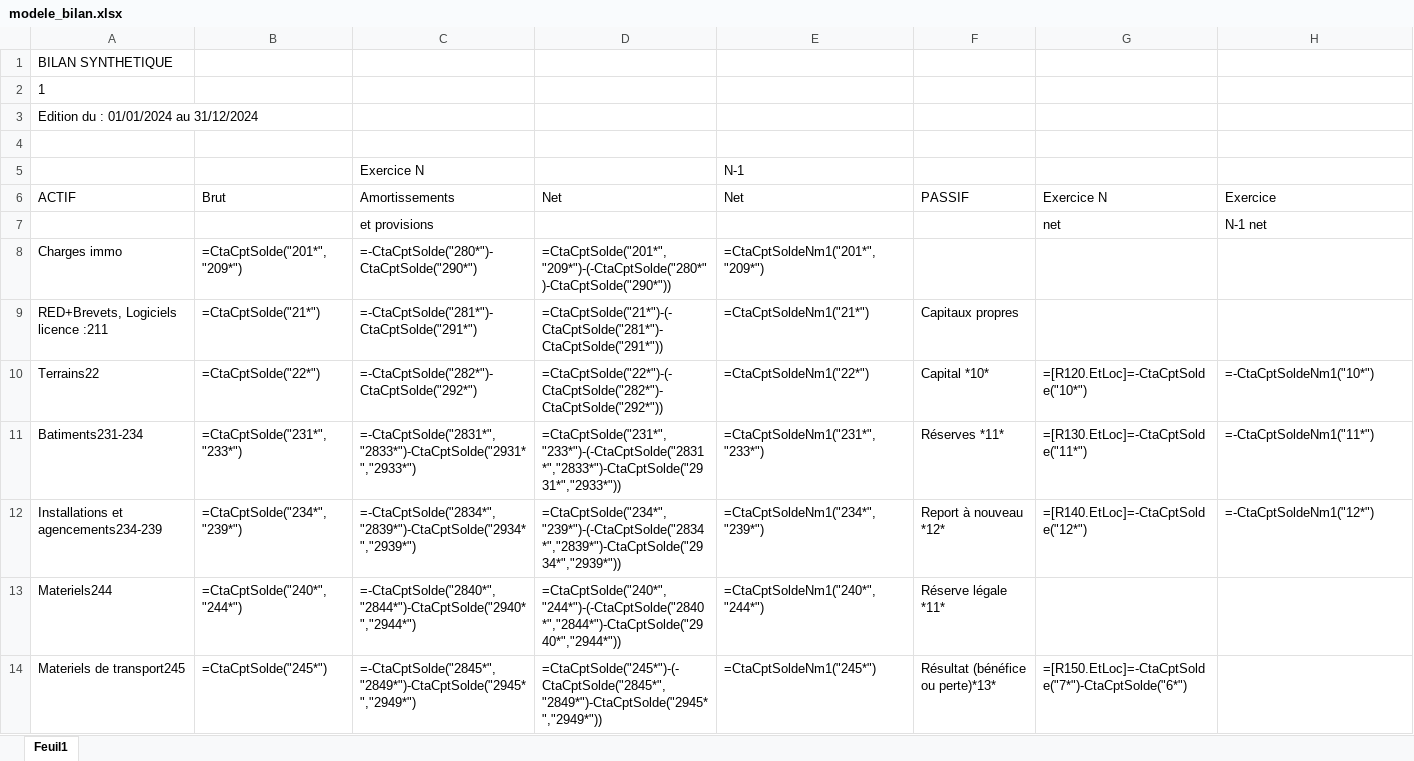
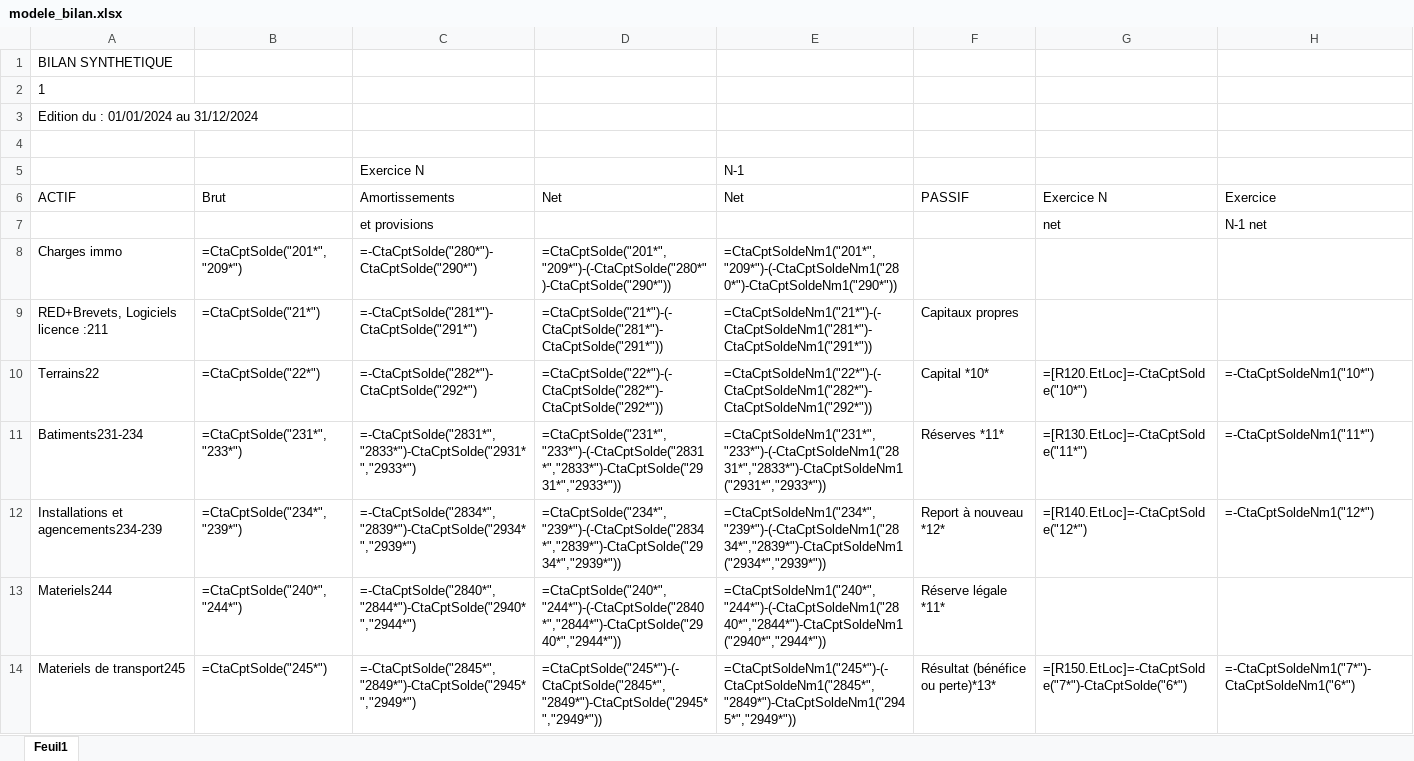
Before and after one commit to clementagnan2-spec/BILAN-automatique, an Excel workbook: resources/modele_bilan.xlsx, sheet Feuil1, drawn as a sheet; only a part is shown; values as stored, in another font and other column widths than the file's, no borders; formulas without a stored value are shown as written; the diff covers the shown part only; the diff names each change by its address in the sheet, - before the commit and + after, or states it on an @@ line.

```diff
--- a/resources/modele_bilan.xlsx (sheet Feuil1)
+++ b/resources/modele_bilan.xlsx (sheet Feuil1)
-E8 (Net): =CtaCptSoldeNm1("201*","209*")
+E8 (Net): =CtaCptSoldeNm1("201*","209*")-(-CtaCptSoldeNm1("280*")-CtaCptSoldeNm1("290*"))
-E9 (Net): =CtaCptSoldeNm1("21*")
+E9 (Net): =CtaCptSoldeNm1("21*")-(-CtaCptSoldeNm1("281*")-CtaCptSoldeNm1("291*"))
-E10 (Net): =CtaCptSoldeNm1("22*")
+E10 (Net): =CtaCptSoldeNm1("22*")-(-CtaCptSoldeNm1("282*")-CtaCptSoldeNm1("292*"))
-E11 (Net): =CtaCptSoldeNm1("231*","233*")
+E11 (Net): =CtaCptSoldeNm1("231*","233*")-(-CtaCptSoldeNm1("2831*","2833*")-CtaCptSoldeNm1("2931*","2933*"))
-E12 (Net): =CtaCptSoldeNm1("234*","239*")
+E12 (Net): =CtaCptSoldeNm1("234*","239*")-(-CtaCptSoldeNm1("2834*","2839*")-CtaCptSoldeNm1("2934*","2939*"))
-E13 (Net): =CtaCptSoldeNm1("240*","244*")
+E13 (Net): =CtaCptSoldeNm1("240*","244*")-(-CtaCptSoldeNm1("2840*","2844*")-CtaCptSoldeNm1("2940*","2944*"))
-E14 (Net): =CtaCptSoldeNm1("245*")
+E14 (Net): =CtaCptSoldeNm1("245*")-(-CtaCptSoldeNm1("2845*","2849*")-CtaCptSoldeNm1("2945*","2949*"))
-H14 (Exercice): (empty)
+H14 (Exercice): =-CtaCptSoldeNm1("7*")-CtaCptSoldeNm1("6*")
```
Also changed, not shown: 4 edited cells elsewhere in this sheet, resources/modele_flux.xlsx, resources/modele_liasse_fiscale.xlsx, 2 other files.
